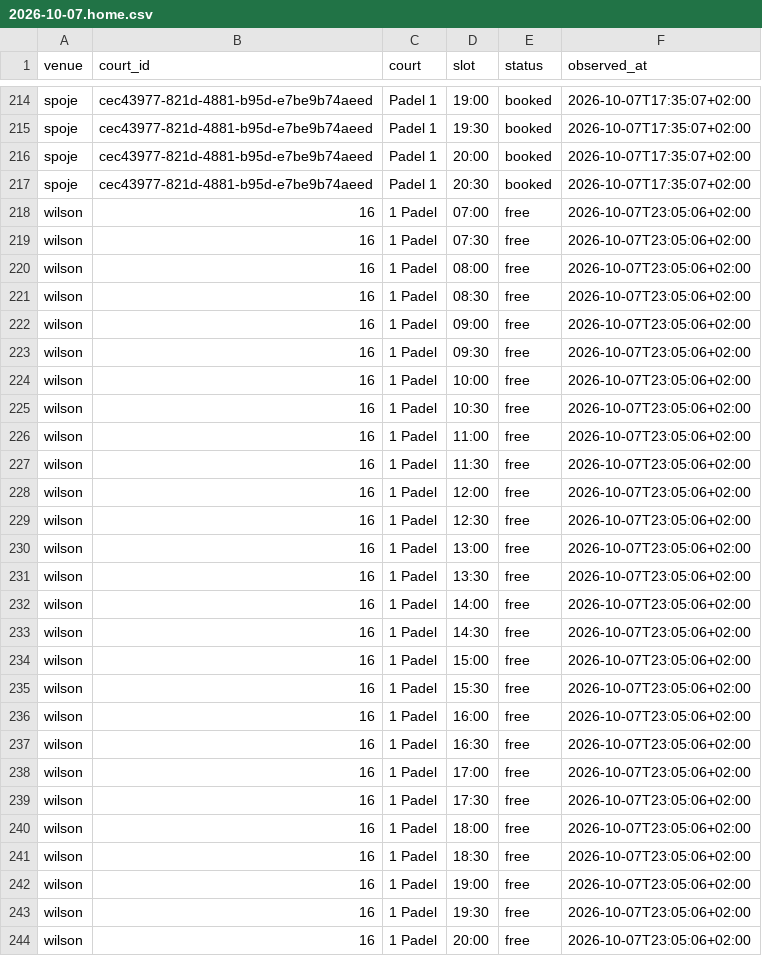
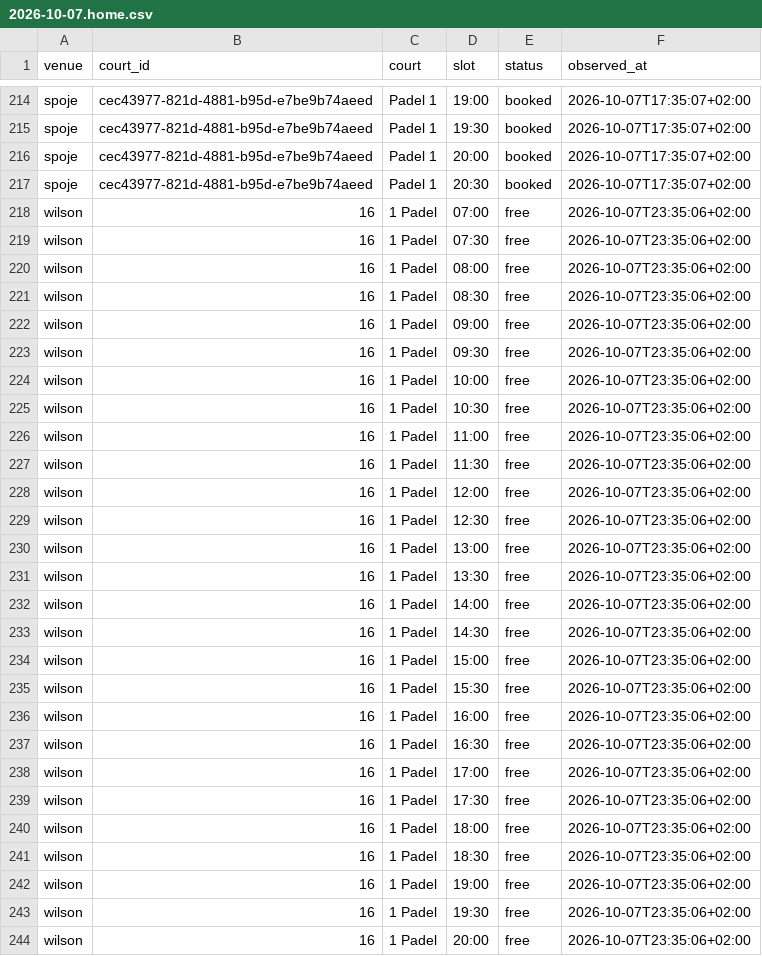
Before and after one commit to fklaban/padel-occupancy, a CSV file: data/cells/2026-10/2026-10-07.home.csv, drawn as a sheet; only a part is shown, gaps mark what is left out; the diff covers the shown part only.

```diff
--- a/data/cells/2026-10/2026-10-07.home.csv
+++ b/data/cells/2026-10/2026-10-07.home.csv
@@ -217,28 +217,28 @@ spoje,cec43977-821d-4881-b95d-e7be9b74aeed,Padel 1,20:00,booked,2026-10-07T17:35
 spoje,cec43977-821d-4881-b95d-e7be9b74aeed,Padel 1,20:30,booked,2026-10-07T17:35:07+02:00
-wilson,16,1 Padel,07:00,free,2026-10-07T23:05:06+02:00
-wilson,16,1 Padel,07:30,free,2026-10-07T23:05:06+02:00
-wilson,16,1 Padel,08:00,free,2026-10-07T23:05:06+02:00
-wilson,16,1 Padel,08:30,free,2026-10-07T23:05:06+02:00
-wilson,16,1 Padel,09:00,free,2026-10-07T23:05:06+02:00
-wilson,16,1 Padel,09:30,free,2026-10-07T23:05:06+02:00
-wilson,16,1 Padel,10:00,free,2026-10-07T23:05:06+02:00
-wilson,16,1 Padel,10:30,free,2026-10-07T23:05:06+02:00
-wilson,16,1 Padel,11:00,free,2026-10-07T23:05:06+02:00
-wilson,16,1 Padel,11:30,free,2026-10-07T23:05:06+02:00
-wilson,16,1 Padel,12:00,free,2026-10-07T23:05:06+02:00
-wilson,16,1 Padel,12:30,free,2026-10-07T23:05:06+02:00
-wilson,16,1 Padel,13:00,free,2026-10-07T23:05:06+02:00
-wilson,16,1 Padel,13:30,free,2026-10-07T23:05:06+02:00
-wilson,16,1 Padel,14:00,free,2026-10-07T23:05:06+02:00
-wilson,16,1 Padel,14:30,free,2026-10-07T23:05:06+02:00
-wilson,16,1 Padel,15:00,free,2026-10-07T23:05:06+02:00
-wilson,16,1 Padel,15:30,free,2026-10-07T23:05:06+02:00
-wilson,16,1 Padel,16:00,free,2026-10-07T23:05:06+02:00
-wilson,16,1 Padel,16:30,free,2026-10-07T23:05:06+02:00
-wilson,16,1 Padel,17:00,free,2026-10-07T23:05:06+02:00
-wilson,16,1 Padel,17:30,free,2026-10-07T23:05:06+02:00
-wilson,16,1 Padel,18:00,free,2026-10-07T23:05:06+02:00
-wilson,16,1 Padel,18:30,free,2026-10-07T23:05:06+02:00
-wilson,16,1 Padel,19:00,free,2026-10-07T23:05:06+02:00
-wilson,16,1 Padel,19:30,free,2026-10-07T23:05:06+02:00
-wilson,16,1 Padel,20:00,free,2026-10-07T23:05:06+02:00
+wilson,16,1 Padel,07:00,free,2026-10-07T23:35:06+02:00
+wilson,16,1 Padel,07:30,free,2026-10-07T23:35:06+02:00
+wilson,16,1 Padel,08:00,free,2026-10-07T23:35:06+02:00
+wilson,16,1 Padel,08:30,free,2026-10-07T23:35:06+02:00
+wilson,16,1 Padel,09:00,free,2026-10-07T23:35:06+02:00
+wilson,16,1 Padel,09:30,free,2026-10-07T23:35:06+02:00
+wilson,16,1 Padel,10:00,free,2026-10-07T23:35:06+02:00
+wilson,16,1 Padel,10:30,free,2026-10-07T23:35:06+02:00
+wilson,16,1 Padel,11:00,free,2026-10-07T23:35:06+02:00
+wilson,16,1 Padel,11:30,free,2026-10-07T23:35:06+02:00
+wilson,16,1 Padel,12:00,free,2026-10-07T23:35:06+02:00
+wilson,16,1 Padel,12:30,free,2026-10-07T23:35:06+02:00
+wilson,16,1 Padel,13:00,free,2026-10-07T23:35:06+02:00
+wilson,16,1 Padel,13:30,free,2026-10-07T23:35:06+02:00
+wilson,16,1 Padel,14:00,free,2026-10-07T23:35:06+02:00
+wilson,16,1 Padel,14:30,free,2026-10-07T23:35:06+02:00
+wilson,16,1 Padel,15:00,free,2026-10-07T23:35:06+02:00
+wilson,16,1 Padel,15:30,free,2026-10-07T23:35:06+02:00
+wilson,16,1 Padel,16:00,free,2026-10-07T23:35:06+02:00
+wilson,16,1 Padel,16:30,free,2026-10-07T23:35:06+02:00
+wilson,16,1 Padel,17:00,free,2026-10-07T23:35:06+02:00
+wilson,16,1 Padel,17:30,free,2026-10-07T23:35:06+02:00
+wilson,16,1 Padel,18:00,free,2026-10-07T23:35:06+02:00
+wilson,16,1 Padel,18:30,free,2026-10-07T23:35:06+02:00
+wilson,16,1 Padel,19:00,free,2026-10-07T23:35:06+02:00
+wilson,16,1 Padel,19:30,free,2026-10-07T23:35:06+02:00
+wilson,16,1 Padel,20:00,free,2026-10-07T23:35:06+02:00
```
Also changed, not shown: 85 edited cells elsewhere in this file, data/runs.home.csv.
